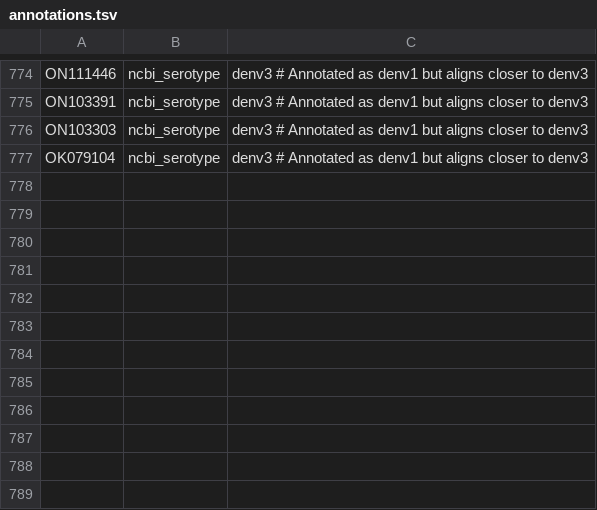
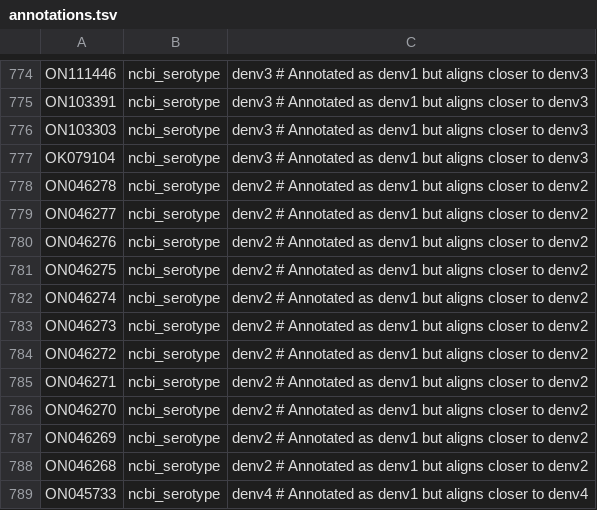
Before and after one commit to nextstrain/dengue, a TSV file: ingest/defaults/annotations.tsv, drawn as a sheet; only a part is shown, gaps mark what is left out.

Commit message:
fix: denv1 records which better match denv2 or denv4

```diff
--- a/ingest/defaults/annotations.tsv
+++ b/ingest/defaults/annotations.tsv
@@ -777 +777,13 @@ ON103303	ncbi_serotype	denv3 # Annotated as denv1 but aligns closer to denv3
 OK079104	ncbi_serotype	denv3 # Annotated as denv1 but aligns closer to denv3
+ON046278	ncbi_serotype	denv2 # Annotated as denv1 but aligns closer to denv2
+ON046277	ncbi_serotype	denv2 # Annotated as denv1 but aligns closer to denv2
+ON046276	ncbi_serotype	denv2 # Annotated as denv1 but aligns closer to denv2
+ON046275	ncbi_serotype	denv2 # Annotated as denv1 but aligns closer to denv2
+ON046274	ncbi_serotype	denv2 # Annotated as denv1 but aligns closer to denv2
+ON046273	ncbi_serotype	denv2 # Annotated as denv1 but aligns closer to denv2
+ON046272	ncbi_serotype	denv2 # Annotated as denv1 but aligns closer to denv2
+ON046271	ncbi_serotype	denv2 # Annotated as denv1 but aligns closer to denv2
+ON046270	ncbi_serotype	denv2 # Annotated as denv1 but aligns closer to denv2
+ON046269	ncbi_serotype	denv2 # Annotated as denv1 but aligns closer to denv2
+ON046268	ncbi_serotype	denv2 # Annotated as denv1 but aligns closer to denv2
+ON045733	ncbi_serotype	denv4 # Annotated as denv1 but aligns closer to denv4
```
